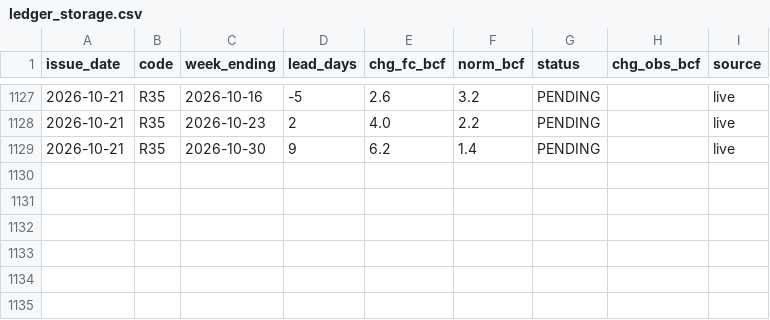
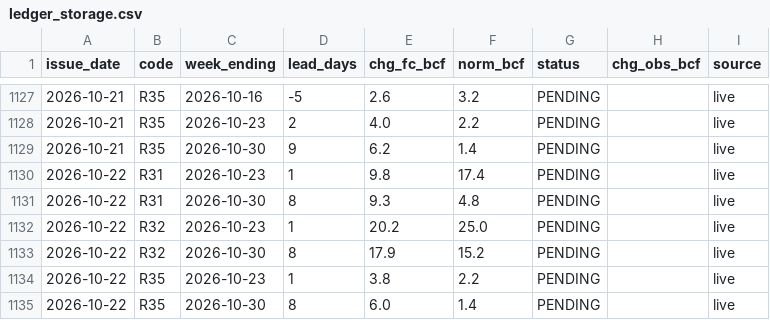
Before and after one commit to quantarram/weather-impacts-dashboard, a CSV file: data/ledger_storage.csv, drawn as a sheet; only a part is shown, gaps mark what is left out; the diff names each change by its address in the sheet, - before the commit and + after, or states it on an @@ line.

```diff
--- a/data/ledger_storage.csv
+++ b/data/ledger_storage.csv
+row 1130: 2026-10-22 | R31 | 2026-10-23 | 1 | 9.8 | 17.4 | PENDING |  | live
+row 1131: 2026-10-22 | R31 | 2026-10-30 | 8 | 9.3 | 4.8 | PENDING |  | live
+row 1132: 2026-10-22 | R32 | 2026-10-23 | 1 | 20.2 | 25.0 | PENDING |  | live
+row 1133: 2026-10-22 | R32 | 2026-10-30 | 8 | 17.9 | 15.2 | PENDING |  | live
+row 1134: 2026-10-22 | R35 | 2026-10-23 | 1 | 3.8 | 2.2 | PENDING |  | live
+row 1135: 2026-10-22 | R35 | 2026-10-30 | 8 | 6.0 | 1.4 | PENDING |  | live
```
Also changed, not shown: data/ledger_burn.csv, data/ledger_decision_signals.csv, 9 other files.
